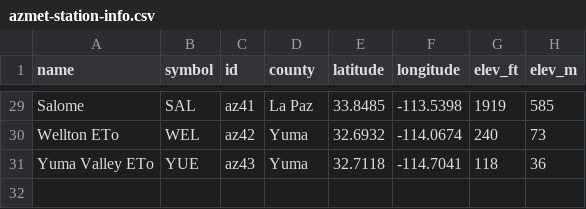
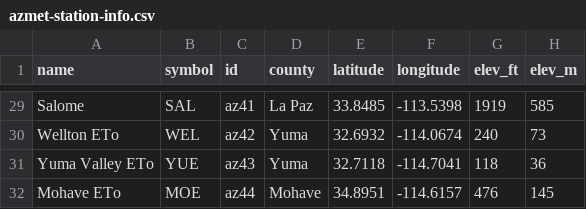
Before and after one commit to uace-azmet/azmetr, a CSV file: data-raw/azmet-station-info.csv, drawn as a sheet; only a part is shown, gaps mark what is left out; the diff names each change by its address in the sheet, - before the commit and + after, or states it on an @@ line.

Commit message:
added MOE to station lineup

```diff
--- a/data-raw/azmet-station-info.csv
+++ b/data-raw/azmet-station-info.csv
+row 32: Mohave ETo | MOE | az44 | Mohave | 34.8951 | -114.6157 | 476 | 145
```
